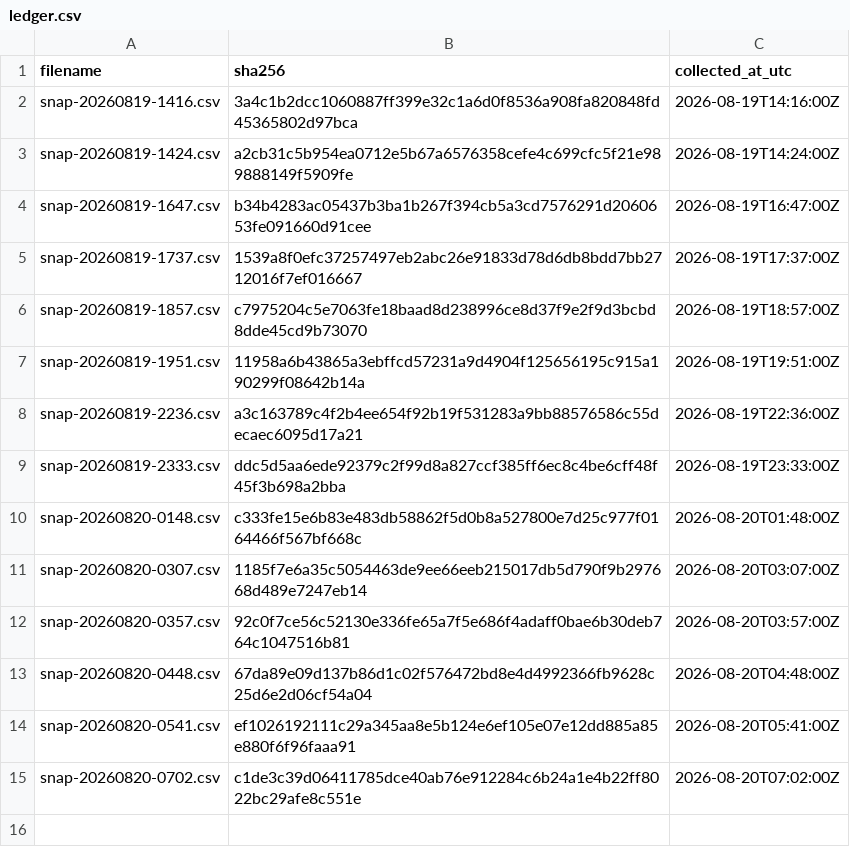
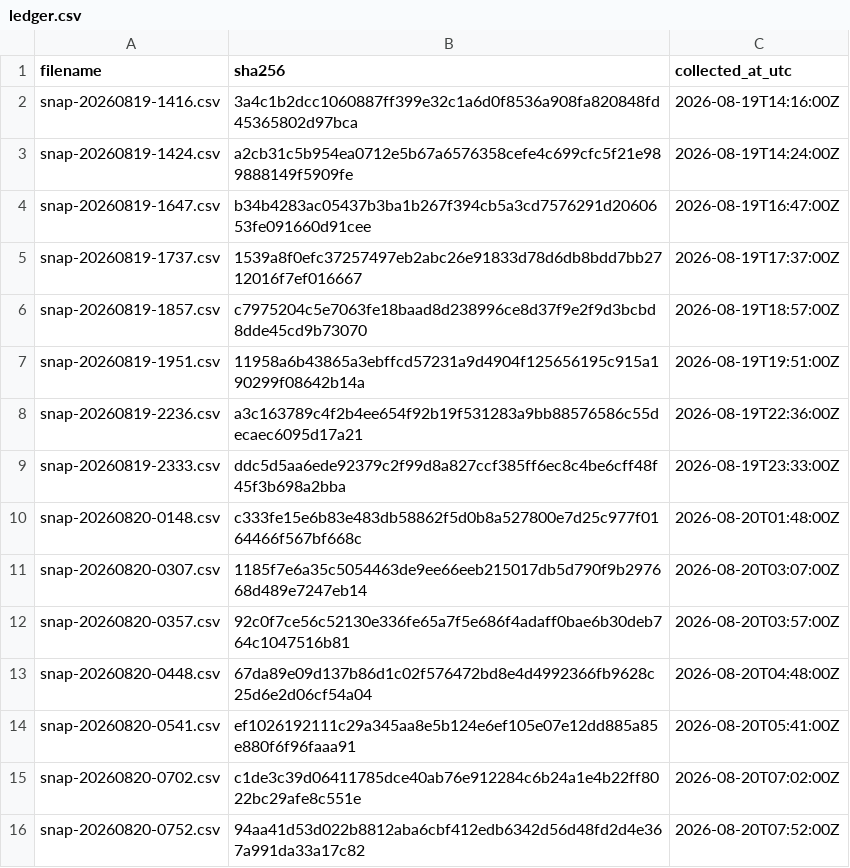
Before and after one commit to twill3c/hodo-hangenki, a CSV file: data/ledger.csv, drawn as a sheet.

```diff
--- a/data/ledger.csv
+++ b/data/ledger.csv
@@ -15 +15,2 @@ snap-20260820-0541.csv,ef1026192111c29a345aa8e5b124e6ef105e07e12dd885a85e880f6f9
 snap-20260820-0702.csv,c1de3c39d06411785dce40ab76e912284c6b24a1e4b22ff8022bc29afe8c551e,2026-08-20T07:02:00Z
+snap-20260820-0752.csv,94aa41d53d022b8812aba6cbf412edb6342d56d48fd2d4e367a991da33a17c82,2026-08-20T07:52:00Z
```
Also changed, not shown: data/processed/lifetimes.csv, 29 other files.
